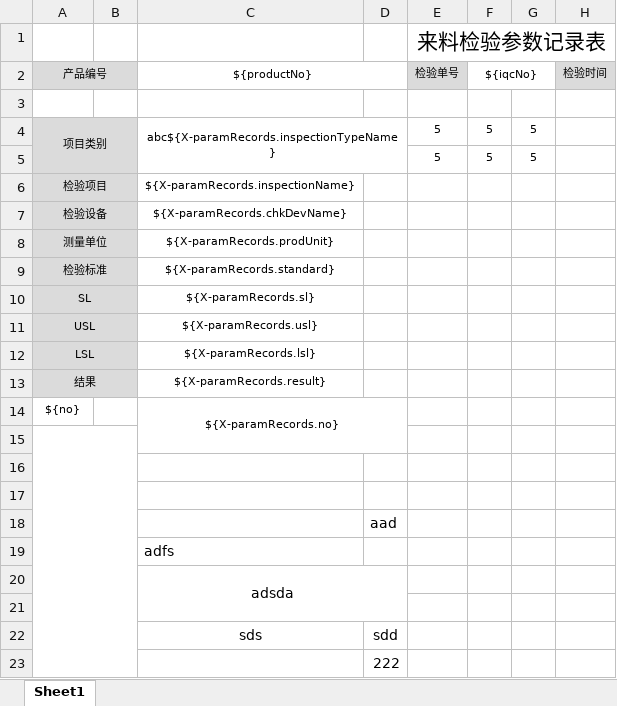
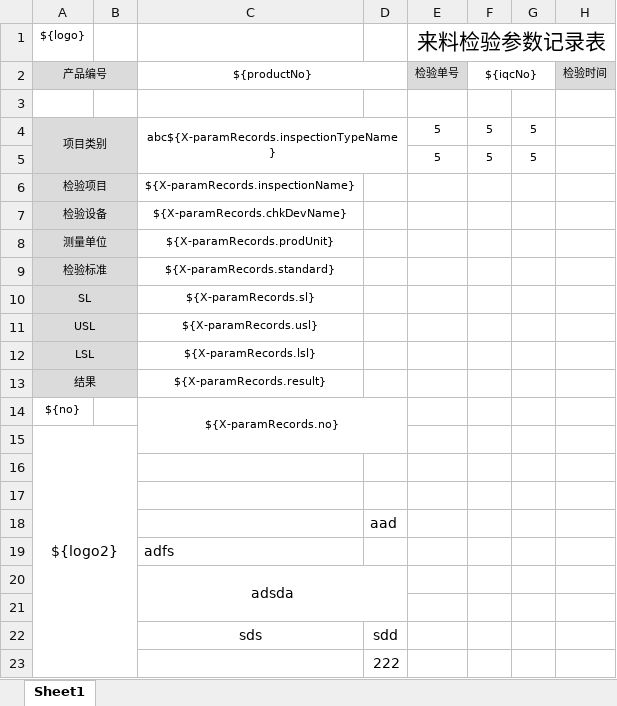
Before and after one commit to YinMingBin/Utils, an Excel workbook: src/main/java/excel/test.xlsx, sheet Sheet1, drawn as a sheet; only a part is shown; values as stored, in another font and other column widths than the file's, no borders; charts and pictures and conditional formats not drawn; the diff names each change by its address in the sheet, - before the commit and + after, or states it on an @@ line.

```diff
--- a/src/main/java/excel/test.xlsx (sheet Sheet1)
+++ b/src/main/java/excel/test.xlsx (sheet Sheet1)
-A1: (empty)
+A1: ${logo}
-A15: (empty)
+A15: ${logo2}
```
Also changed, not shown: charts or pictures, 5 other files.
